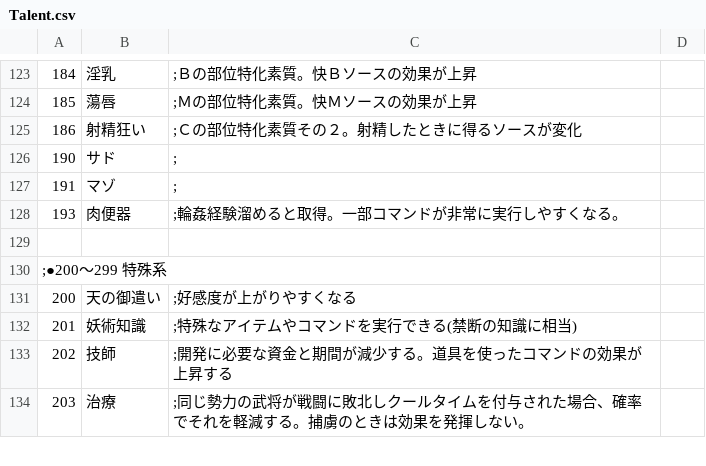
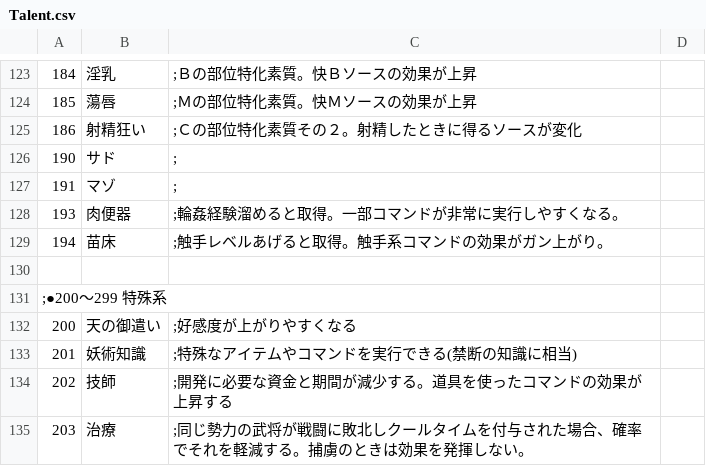
Before and after one commit to wamekukyouzin/eratohoK, a CSV file: CSV/Talent.csv, drawn as a sheet; only a part is shown, gaps mark what is left out.

```diff
--- a/CSV/Talent.csv
+++ b/CSV/Talent.csv
@@ -128,2 +128,3 @@
 193,肉便器,;輪姦経験溜めると取得。一部コマンドが非常に実行しやすくなる。
+194,苗床,;触手レベルあげると取得。触手系コマンドの効果がガン上がり。
 
```
Also changed, not shown: 13 other files.
